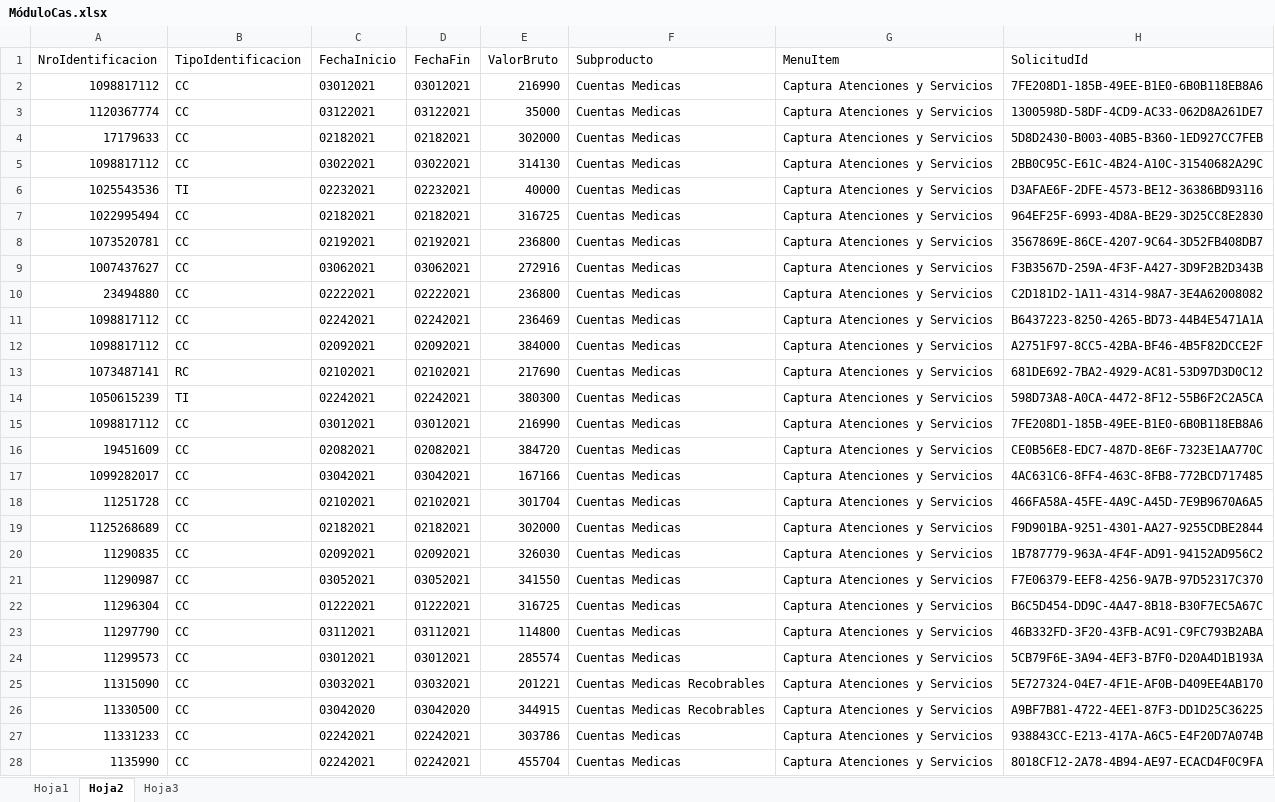
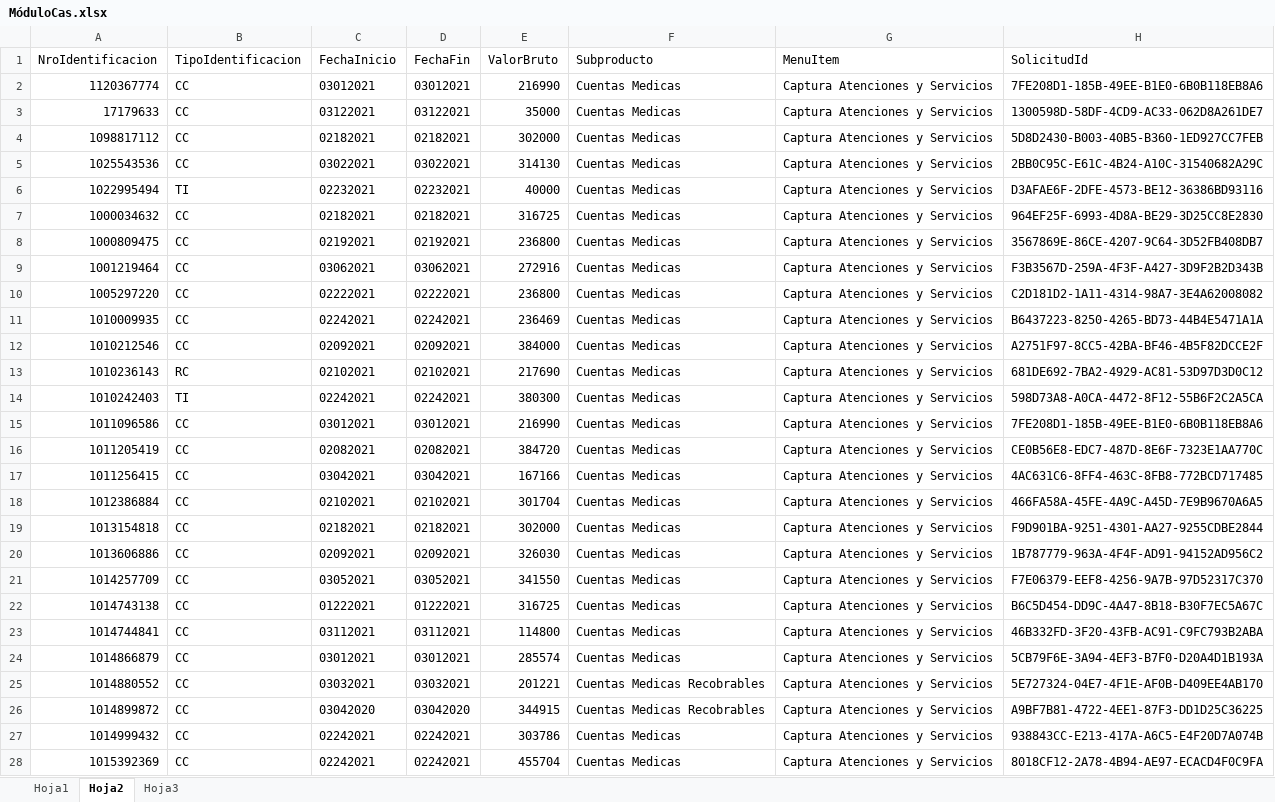
Before and after one commit to IngeoCons/CM_Sanitas, an Excel workbook: IQCM/DataSource/MóduloCas.xlsx, sheet Hoja2, drawn as a sheet; only a part is shown; values as stored, in another font and other column widths than the file's, no borders; the diff covers the shown part only; the diff names each change by its address in the sheet, - before the commit and + after, or states it on an @@ line.

```diff
--- a/IQCM/DataSource/MóduloCas.xlsx (sheet Hoja2)
+++ b/IQCM/DataSource/MóduloCas.xlsx (sheet Hoja2)
-A2 (NroIdentificacion): 1098817112
+A2 (NroIdentificacion): 1120367774
-A3 (NroIdentificacion): 1120367774
+A3 (NroIdentificacion): 17179633
-A4 (NroIdentificacion): 17179633
+A4 (NroIdentificacion): 1098817112
-A5 (NroIdentificacion): 1098817112
+A5 (NroIdentificacion): 1025543536
-A6 (NroIdentificacion): 1025543536
+A6 (NroIdentificacion): 1022995494
-A7 (NroIdentificacion): 1022995494
+A7 (NroIdentificacion): 1000034632
-A8 (NroIdentificacion): 1073520781
+A8 (NroIdentificacion): 1000809475
-A9 (NroIdentificacion): 1007437627
+A9 (NroIdentificacion): 1001219464
-A10 (NroIdentificacion): 23494880
+A10 (NroIdentificacion): 1005297220
-A11 (NroIdentificacion): 1098817112
+A11 (NroIdentificacion): 1010009935
-A12 (NroIdentificacion): 1098817112
+A12 (NroIdentificacion): 1010212546
-A13 (NroIdentificacion): 1073487141
+A13 (NroIdentificacion): 1010236143
-A14 (NroIdentificacion): 1050615239
+A14 (NroIdentificacion): 1010242403
-A15 (NroIdentificacion): 1098817112
+A15 (NroIdentificacion): 1011096586
-A16 (NroIdentificacion): 19451609
+A16 (NroIdentificacion): 1011205419
-A17 (NroIdentificacion): 1099282017
+A17 (NroIdentificacion): 1011256415
-A18 (NroIdentificacion): 11251728
+A18 (NroIdentificacion): 1012386884
-A19 (NroIdentificacion): 1125268689
+A19 (NroIdentificacion): 1013154818
-A20 (NroIdentificacion): 11290835
+A20 (NroIdentificacion): 1013606886
-A21 (NroIdentificacion): 11290987
+A21 (NroIdentificacion): 1014257709
-A22 (NroIdentificacion): 11296304
+A22 (NroIdentificacion): 1014743138
-A23 (NroIdentificacion): 11297790
+A23 (NroIdentificacion): 1014744841
-A24 (NroIdentificacion): 11299573
+A24 (NroIdentificacion): 1014866879
-A25 (NroIdentificacion): 11315090
+A25 (NroIdentificacion): 1014880552
-A26 (NroIdentificacion): 11330500
+A26 (NroIdentificacion): 1014899872
-A27 (NroIdentificacion): 11331233
+A27 (NroIdentificacion): 1014999432
-A28 (NroIdentificacion): 1135990
+A28 (NroIdentificacion): 1015392369
```
Also changed, not shown: 2 edited cells elsewhere in this sheet, sheet Hoja3, 7 other files.
